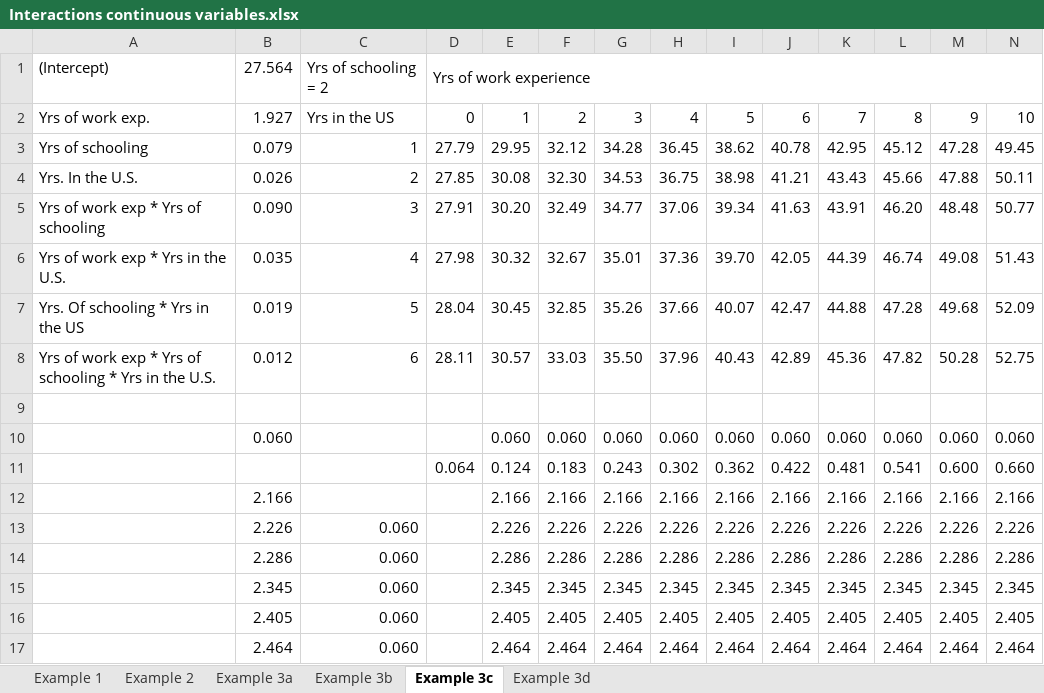
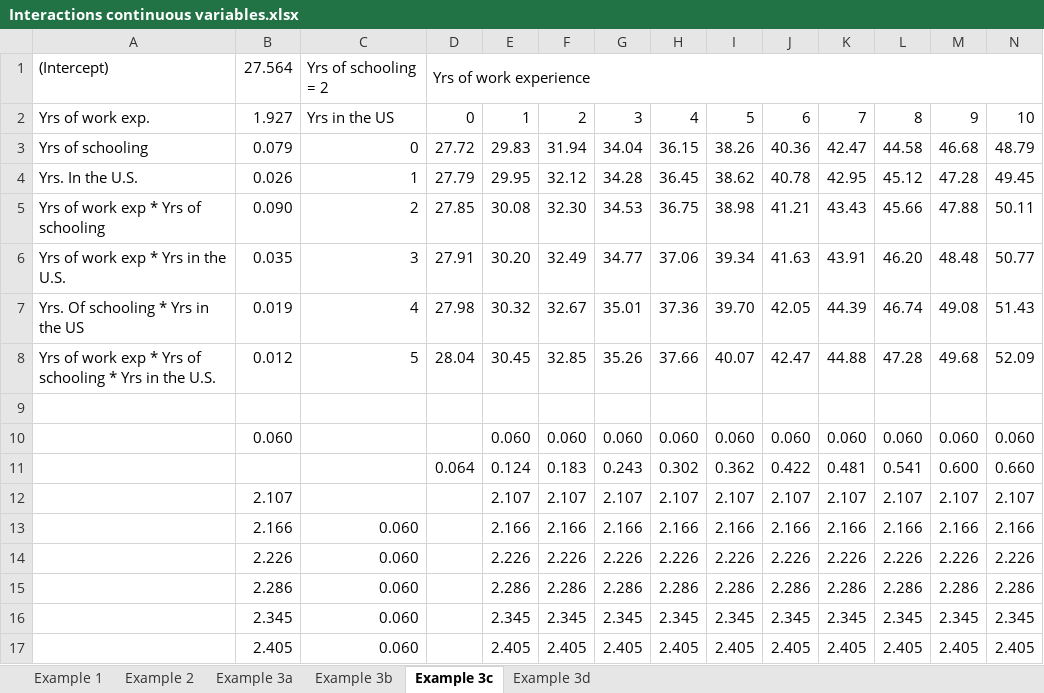
Before and after one commit to hpl104/hpl104, an Excel workbook: Interactions continuous variables.xlsx, sheet Example 3c, drawn as a sheet; values as stored, in another font and other column widths than the file's, no cell formats; removed rows and columns are numbered as before the commit, all else as after; the diff names each change by its address in the sheet, - before the commit and + after, or states it on an @@ line.

```diff
--- a/Interactions continuous variables.xlsx (sheet Example 3c)
+++ b/Interactions continuous variables.xlsx (sheet Example 3c)
+row 3: Yrs of schooling | 0.079 | 0 | 27.72 | 29.83 | 31.94 | 34.04 | 36.15 | 38.26 | 40.36 | 42.47 | 44.58 | 46.68 | 48.79
-A4: Yrs of schooling
+A4: Yrs. In the U.S.
-B4: 0.079
+B4: 0.026
-A5: Yrs. In the U.S.
+A5: Yrs of work exp * Yrs of schooling
-B5: 0.026
+B5: 0.090
-A6: Yrs of work exp * Yrs of schooling
+A6: Yrs of work exp * Yrs in the U.S.
-B6: 0.090
+B6: 0.035
-A7: Yrs of work exp * Yrs in the U.S.
+A7: Yrs. Of schooling * Yrs in the US
-B7: 0.035
+B7: 0.019
-A8: Yrs. Of schooling * Yrs in the US
+A8: Yrs of work exp * Yrs of schooling * Yrs in the U.S.
-B8: 0.019
+B8: 0.012
-row 8: Yrs of work exp * Yrs of schooling * Yrs in the U.S. | 0.012 | 6 | 28.11 | 30.57 | 33.03 | 35.50 | 37.96 | 40.43 | 42.89 | 45.36 | 47.82 | 50.28 | 52.75
+row 12:  | 2.107 |  |  | 2.107 | 2.107 | 2.107 | 2.107 | 2.107 | 2.107 | 2.107 | 2.107 | 2.107 | 2.107
-C13: (empty)
+C13: 0.060
-row 17:  | 2.464 | 0.060 |  | 2.464 | 2.464 | 2.464 | 2.464 | 2.464 | 2.464 | 2.464 | 2.464 | 2.464 | 2.464
```
Also changed, not shown: sheet Example 3a, sheet Example 3b, sheet Example 3d, sheet Example 1, cell formats, formulas that keep their value.
